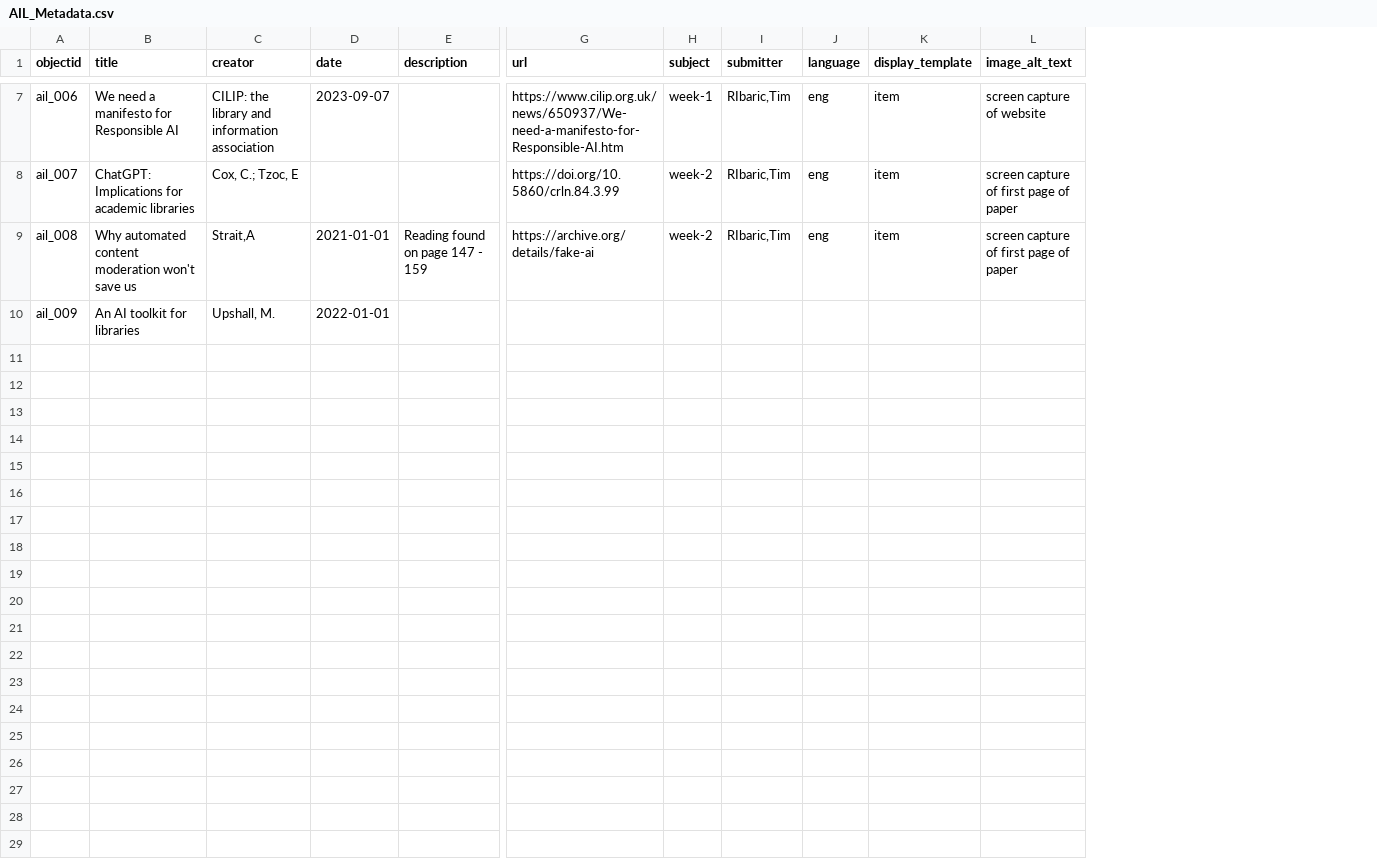
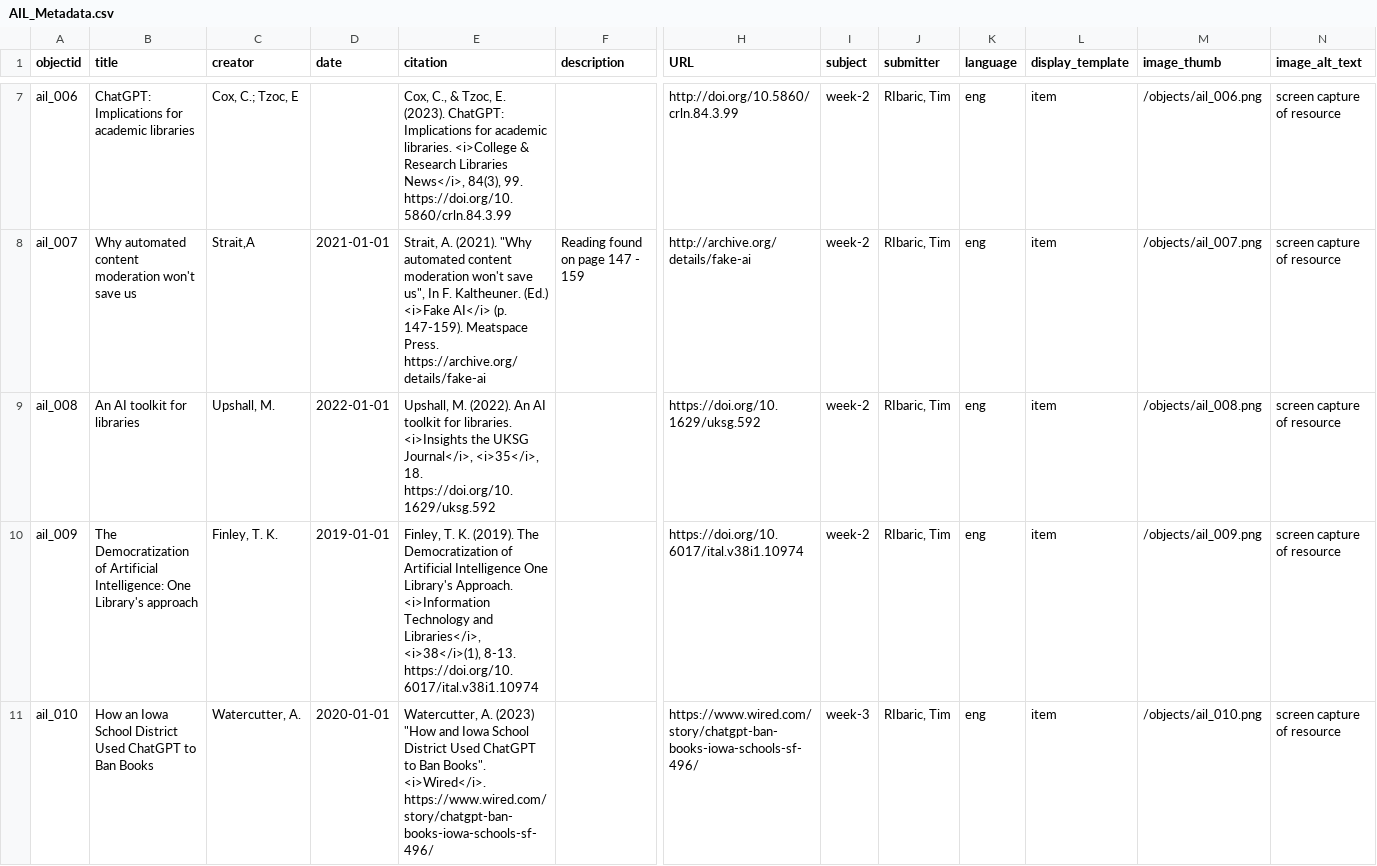
Before and after one commit to elibtronic/AIL_Database, a CSV file: _data/AIL_Metadata.csv, drawn as a sheet; only a part is shown, gaps mark what is left out; addresses are those after the commit; rows hold the shown columns only; the diff covers the shown part only; the diff names each change by its address in the sheet, - before the commit and + after, or states it on an @@ line.

Commit message:
passable demo with required funcionality
Minimal viable product is here. Need to now make fine tweaks to the content.

```diff
--- a/_data/AIL_Metadata.csv
+++ b/_data/AIL_Metadata.csv
+column E (citation), rows 7-10: Cox, C., & Tzoc, E. (2023). ChatGPT: Implications for academic libraries. <i>College & Research Libraries News</i>, 84(3), 99. https://doi.org/10.5860/crln.84.3.99 | Strait, A. (2021). "Why automated content moderation won't save us", In F. Kaltheuner. (Ed.) <i>Fake AI</i> (p. 147-159). Meatspace Press. https://archive.org/details/fake-ai | Upshall, M. (2022). An AI toolkit for libraries. <i>Insights the UKSG Journal</i>, <i>35</i>, 18. https://doi.org/10.1629/uksg.592 | Finley, T. K. (2019). The Democratization of Artificial Intelligence One Library's Approach. <i>Information Technology and Libraries</i>, <i>38</i>(1), 8-13. https://doi.org/10.6017/ital.v38i1.10974
+column M (image_thumb), rows 7-10: /objects/ail_006.png | /objects/ail_007.png | /objects/ail_008.png | /objects/ail_009.png
-H1: url
+H1: URL
-B7 (title): We need a manifesto for Responsible AI
+B7 (title): ChatGPT: Implications for academic libraries
-C7 (creator): CILIP: the library and information association
+C7 (creator): Cox, C.; Tzoc, E
-D7 (date): 2023-09-07
+D7 (date): (empty)
-H7 (URL): https://www.cilip.org.uk/news/650937/We-need-a-manifesto-for-Responsible-AI.htm
+H7 (URL): http://doi.org/10.5860/crln.84.3.99
-I7 (subject): week-1
+I7 (subject): week-2
-J7:J9 (submitter): RIbaric,Tim
+J7:J9 (submitter): RIbaric, Tim
-N7 (image_alt_text): screen capture of website
+N7 (image_alt_text): screen capture of resource
-B8 (title): ChatGPT: Implications for academic libraries
+B8 (title): Why automated content moderation won't save us
-C8 (creator): Cox, C.; Tzoc, E
+C8 (creator): Strait,A
-D8 (date): (empty)
+D8 (date): 2021-01-01
-F8 (description): (empty)
+F8 (description): Reading found on page 147 - 159
-H8 (URL): https://doi.org/10.5860/crln.84.3.99
+H8 (URL): http://archive.org/details/fake-ai
-N8:N9 (image_alt_text): screen capture of first page of paper
+N8:N9 (image_alt_text): screen capture of resource
-B9 (title): Why automated content moderation won't save us
+B9 (title): An AI toolkit for libraries
-C9 (creator): Strait,A
+C9 (creator): Upshall, M.
-D9 (date): 2021-01-01
+D9 (date): 2022-01-01
-F9 (description): Reading found on page 147 - 159
+F9 (description): (empty)
-H9 (URL): https://archive.org/details/fake-ai
+H9 (URL): https://doi.org/10.1629/uksg.592
-B10 (title): An AI toolkit for libraries
+B10 (title): The Democratization of Artificial Intelligence: One Library's approach
-C10 (creator): Upshall, M.
+C10 (creator): Finley, T. K.
-D10 (date): 2022-01-01
+D10 (date): 2019-01-01
-H10 (URL): (empty)
+H10 (URL): https://doi.org/10.6017/ital.v38i1.10974
-I10 (subject): (empty)
+I10 (subject): week-2
-J10 (submitter): (empty)
+J10 (submitter): RIbaric, Tim
-K10 (language): (empty)
+K10 (language): eng
-L10 (display_template): (empty)
+L10 (display_template): item
-N10 (image_alt_text): (empty)
+N10 (image_alt_text): screen capture of resource
+row 11: ail_010 | How an Iowa School District Used ChatGPT to Ban Books | Watercutter, A. | 2020-01-01 | Watercutter, A. (2023) "How and Iowa School District Used ChatGPT to Ban Books". <i>Wired</i>. https://www.wired.com/story/chatgpt-ban-books-iowa-schools-sf-496/ |  | https://www.wired.com/story/chatgpt-ban-books-iowa-schools-sf-496/ | week-3 | RIbaric, Tim | eng | item | /objects/ail_010.png | screen capture of resource
```
Also changed, not shown: 5 added rows and 31 edited cells elsewhere in this file, _data/config-metadata.csv, 28 other files.
